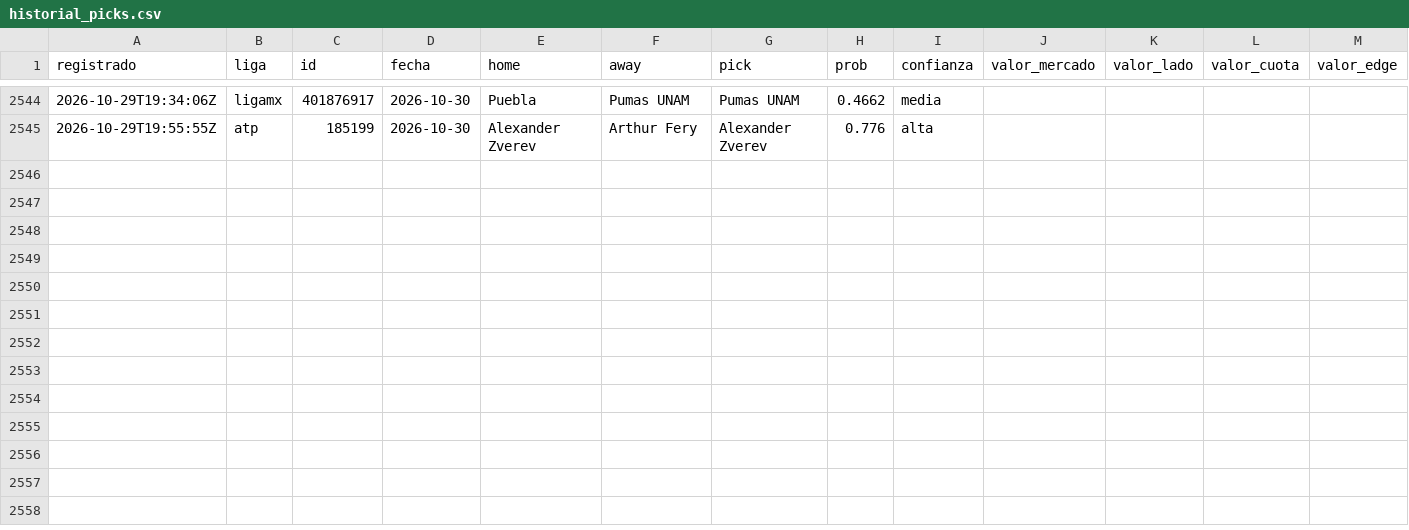
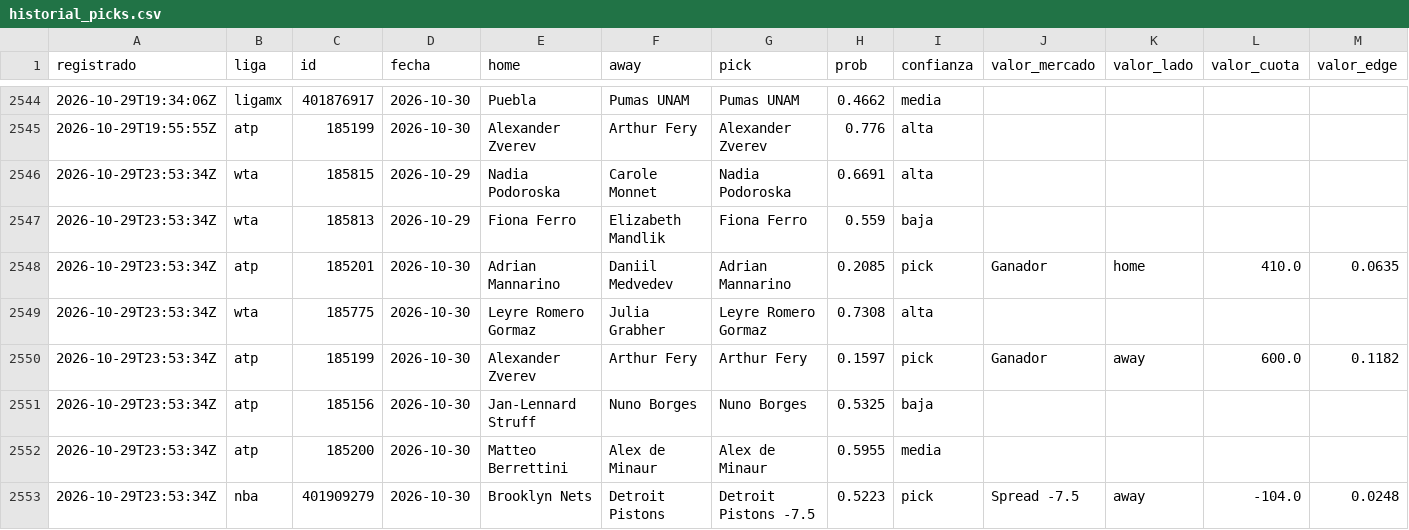
Before and after one commit to tenisman12/edgeline, a CSV file: salida/historial_picks.csv, drawn as a sheet; only a part is shown, gaps mark what is left out; rows hold the shown columns only; the diff names each change by its address in the sheet, - before the commit and + after, or states it on an @@ line.

```diff
--- a/salida/historial_picks.csv
+++ b/salida/historial_picks.csv
+row 2546: 2026-10-29T23:53:34Z | wta | 185815 | 2026-10-29 | Nadia Podoroska | Carole Monnet | Nadia Podoroska | 0.6691 | alta
+row 2547: 2026-10-29T23:53:34Z | wta | 185813 | 2026-10-29 | Fiona Ferro | Elizabeth Mandlik | Fiona Ferro | 0.559 | baja
+row 2548: 2026-10-29T23:53:34Z | atp | 185201 | 2026-10-30 | Adrian Mannarino | Daniil Medvedev | Adrian Mannarino | 0.2085 | pick | Ganador | home | 410.0 | 0.0635
+row 2549: 2026-10-29T23:53:34Z | wta | 185775 | 2026-10-30 | Leyre Romero Gormaz | Julia Grabher | Leyre Romero Gormaz | 0.7308 | alta
+row 2550: 2026-10-29T23:53:34Z | atp | 185199 | 2026-10-30 | Alexander Zverev | Arthur Fery | Arthur Fery | 0.1597 | pick | Ganador | away | 600.0 | 0.1182
+row 2551: 2026-10-29T23:53:34Z | atp | 185156 | 2026-10-30 | Jan-Lennard Struff | Nuno Borges | Nuno Borges | 0.5325 | baja
+row 2552: 2026-10-29T23:53:34Z | atp | 185200 | 2026-10-30 | Matteo Berrettini | Alex de Minaur | Alex de Minaur | 0.5955 | media
+row 2553: 2026-10-29T23:53:34Z | nba | 401909279 | 2026-10-30 | Brooklyn Nets | Detroit Pistons | Detroit Pistons -7.5 | 0.5223 | pick | Spread -7.5 | away | -104.0 | 0.0248
```
Also changed, not shown: salida/espn_predictor_vivo.csv, salida/historial_angulos_total.csv, 47 other files.
